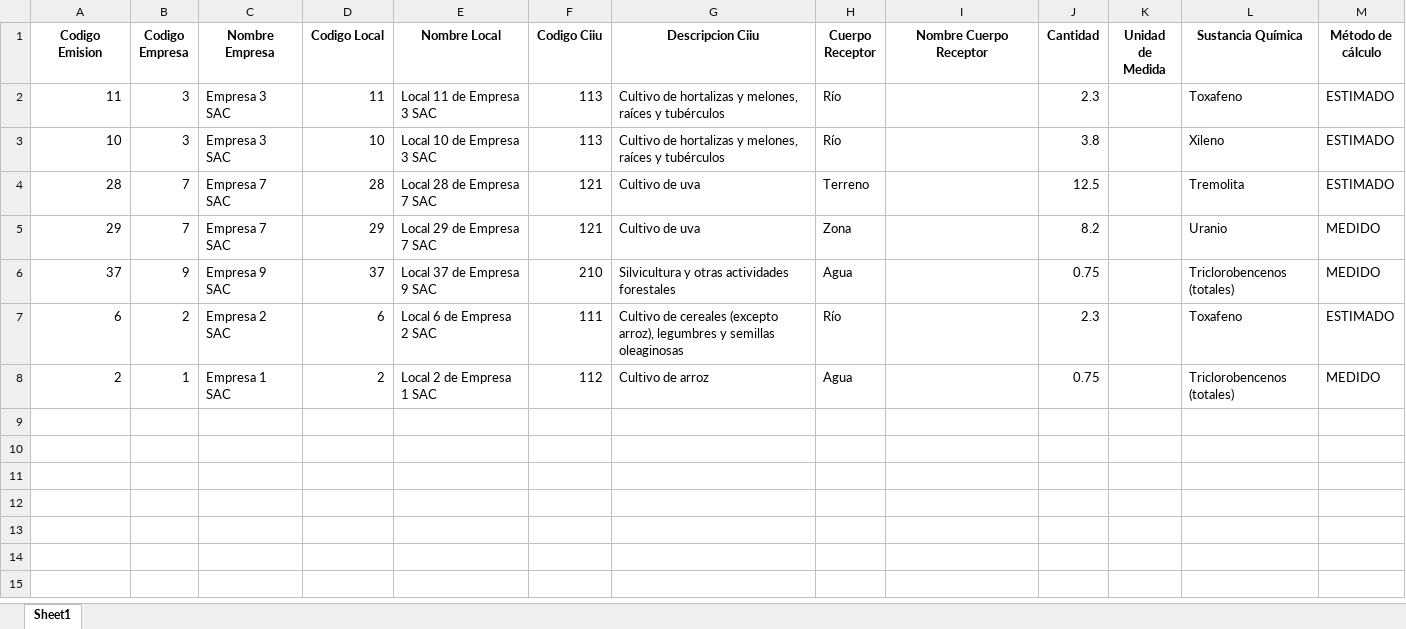
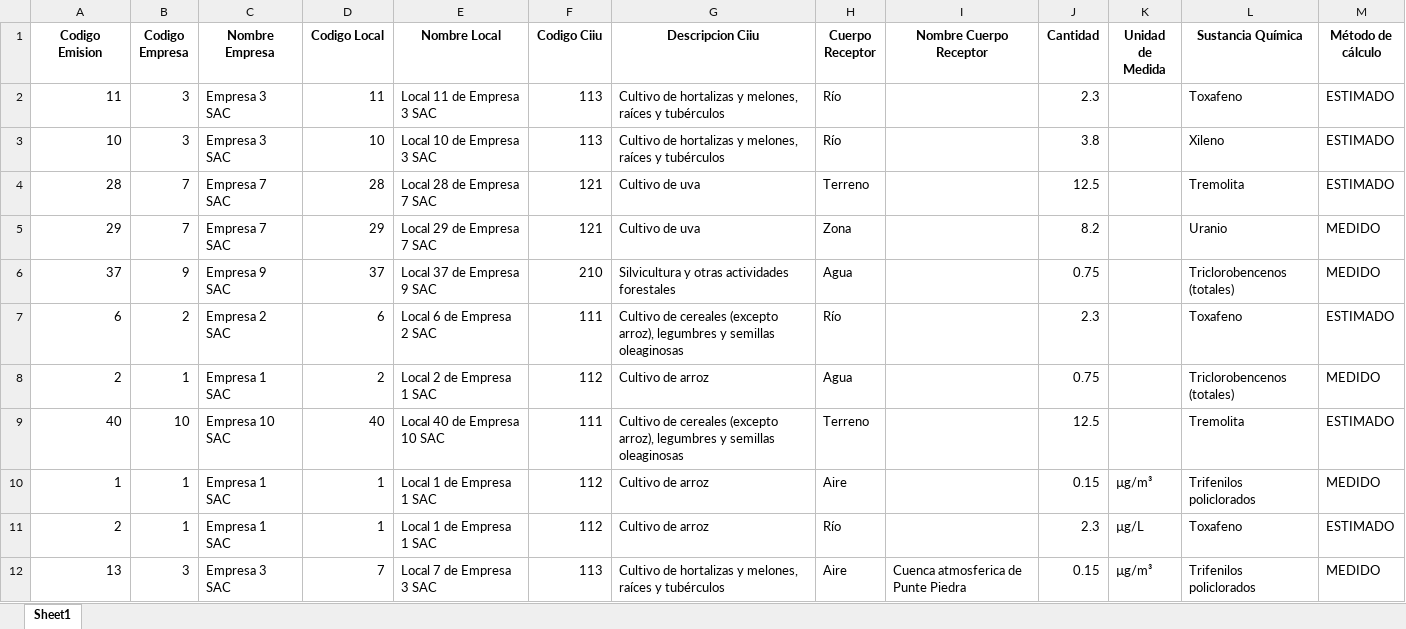
Before and after one commit to Julio-Sanchez97/PROYECTO_RETC_SIN_DB, an Excel workbook: documents/reporte.xlsx, sheet Sheet1, drawn as a sheet; values as stored, in another font and other column widths than the file's, no borders; the diff names each change by its address in the sheet, - before the commit and + after, or states it on an @@ line.

Commit message:
Se agrego el modulo emisiones, y se modifico el modulo validacion y reporte

```diff
--- a/documents/reporte.xlsx (sheet Sheet1)
+++ b/documents/reporte.xlsx (sheet Sheet1)
+row 9: 40 | 10 | Empresa 10 SAC | 40 | Local 40 de Empresa 10 SAC | 111 | Cultivo de cereales (excepto arroz), legumbres y semillas oleaginosas | Terreno |  | 12.5 |  | Tremolita | ESTIMADO
+row 10: 1 | 1 | Empresa 1 SAC | 1 | Local 1 de Empresa 1 SAC | 112 | Cultivo de arroz | Aire |  | 0.15 | µg/m³ | Trifenilos policlorados | MEDIDO
+row 11: 2 | 1 | Empresa 1 SAC | 1 | Local 1 de Empresa 1 SAC | 112 | Cultivo de arroz | Río |  | 2.3 | µg/L | Toxafeno | ESTIMADO
+row 12: 13 | 3 | Empresa 3 SAC | 7 | Local 7 de Empresa 3 SAC | 113 | Cultivo de hortalizas y melones, raíces y tubérculos | Aire | Cuenca atmosferica de Punte Piedra | 0.15 | µg/m³ | Trifenilos policlorados | MEDIDO
```
Also changed, not shown: 14 other files.
